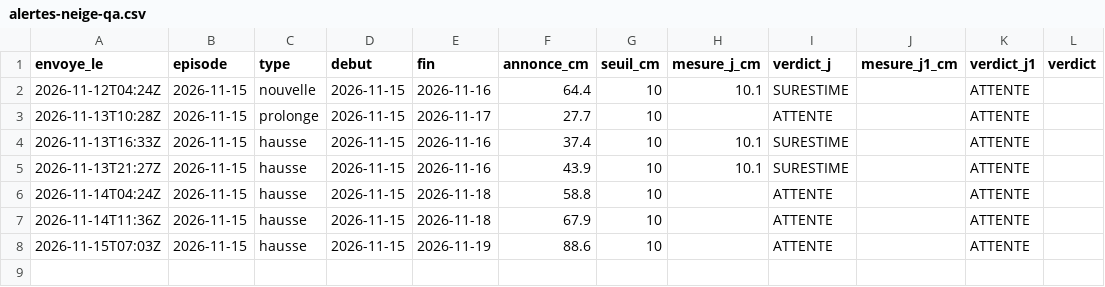
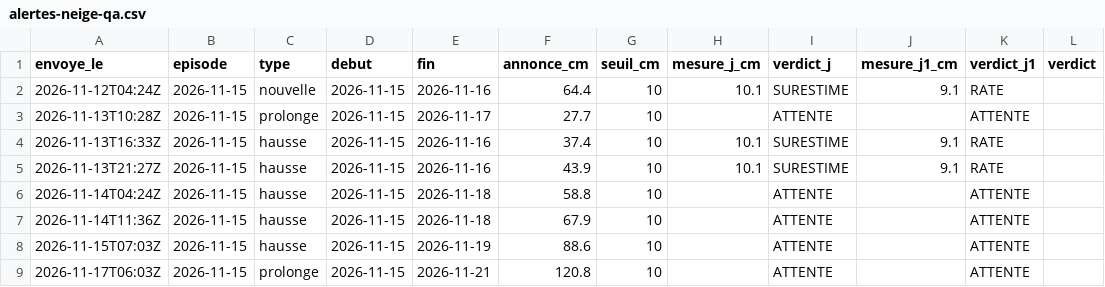
Before and after one commit to gregorysticher/meteo-alert, a CSV file: data/alertes-neige-qa.csv, drawn as a sheet.

```diff
--- a/data/alertes-neige-qa.csv
+++ b/data/alertes-neige-qa.csv
@@ -1,6 +1,6 @@
 envoye_le,episode,type,debut,fin,annonce_cm,seuil_cm,mesure_j_cm,verdict_j,mesure_j1_cm,verdict_j1,verdict
-2026-11-12T04:24Z,2026-11-15,nouvelle,2026-11-15,2026-11-16,64.4,10,10.1,SURESTIME,,ATTENTE,
+2026-11-12T04:24Z,2026-11-15,nouvelle,2026-11-15,2026-11-16,64.4,10,10.1,SURESTIME,9.1,RATE,
 2026-11-13T10:28Z,2026-11-15,prolonge,2026-11-15,2026-11-17,27.7,10,,ATTENTE,,ATTENTE,
-2026-11-13T16:33Z,2026-11-15,hausse,2026-11-15,2026-11-16,37.4,10,10.1,SURESTIME,,ATTENTE,
-2026-11-13T21:27Z,2026-11-15,hausse,2026-11-15,2026-11-16,43.9,10,10.1,SURESTIME,,ATTENTE,
+2026-11-13T16:33Z,2026-11-15,hausse,2026-11-15,2026-11-16,37.4,10,10.1,SURESTIME,9.1,RATE,
+2026-11-13T21:27Z,2026-11-15,hausse,2026-11-15,2026-11-16,43.9,10,10.1,SURESTIME,9.1,RATE,
 2026-11-14T04:24Z,2026-11-15,hausse,2026-11-15,2026-11-18,58.8,10,,ATTENTE,,ATTENTE,
@@ -8 +8,2 @@ envoye_le,episode,type,debut,fin,annonce_cm,seuil_cm,mesure_j_cm,verdict_j,mesur
 2026-11-15T07:03Z,2026-11-15,hausse,2026-11-15,2026-11-19,88.6,10,,ATTENTE,,ATTENTE,
+2026-11-17T06:03Z,2026-11-15,prolonge,2026-11-15,2026-11-21,120.8,10,,ATTENTE,,ATTENTE,
```
Also changed, not shown: data/neige-hs.csv, data/neige.csv.
